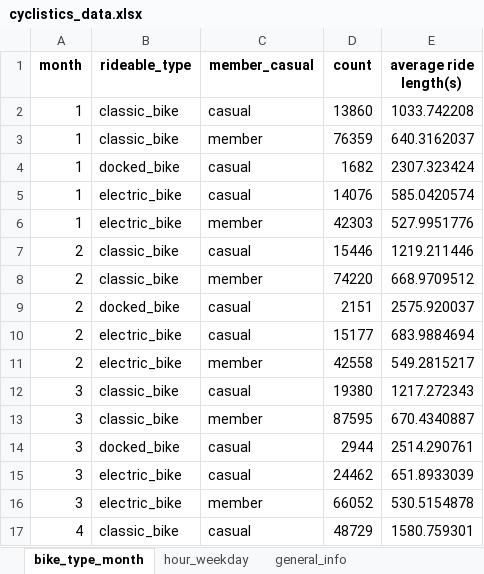
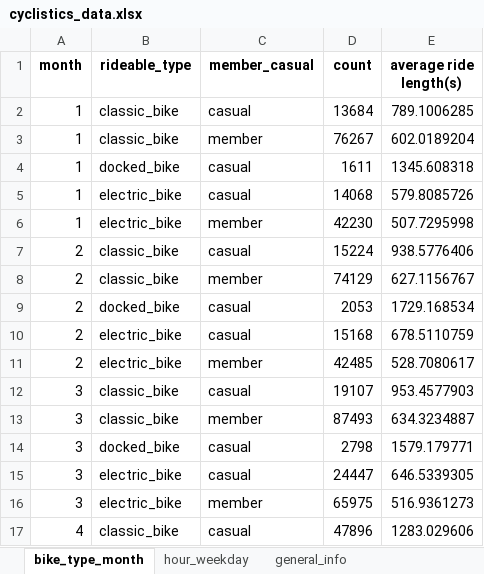
Before and after one commit to qmck3/Cyclistics-Bike-share-Data-analysis, an Excel workbook: cyclistics_data.xlsx, sheet bike_type_month, drawn as a sheet; only a part is shown; values as stored, in another font and other column widths than the file's, no borders; the diff covers the shown part only; the diff names each change by its address in the sheet, - before the commit and + after, or states it on an @@ line.

```diff
--- a/cyclistics_data.xlsx (sheet bike_type_month)
+++ b/cyclistics_data.xlsx (sheet bike_type_month)
-D2 (count): 13860
+D2 (count): 13684
-E2 (average ride length(s)): 1033.742208
+E2 (average ride length(s)): 789.1006285
-D3 (count): 76359
+D3 (count): 76267
-E3 (average ride length(s)): 640.3162037
+E3 (average ride length(s)): 602.0189204
-D4 (count): 1682
+D4 (count): 1611
-E4 (average ride length(s)): 2307.323424
+E4 (average ride length(s)): 1345.608318
-D5 (count): 14076
+D5 (count): 14068
-E5 (average ride length(s)): 585.0420574
+E5 (average ride length(s)): 579.8085726
-D6 (count): 42303
+D6 (count): 42230
-E6 (average ride length(s)): 527.9951776
+E6 (average ride length(s)): 507.7295998
-D7 (count): 15446
+D7 (count): 15224
-E7 (average ride length(s)): 1219.211446
+E7 (average ride length(s)): 938.5776406
-D8 (count): 74220
+D8 (count): 74129
-E8 (average ride length(s)): 668.9709512
+E8 (average ride length(s)): 627.1156767
-D9 (count): 2151
+D9 (count): 2053
-E9 (average ride length(s)): 2575.920037
+E9 (average ride length(s)): 1729.168534
-D10 (count): 15177
+D10 (count): 15168
-E10 (average ride length(s)): 683.9884694
+E10 (average ride length(s)): 678.5110759
-D11 (count): 42558
+D11 (count): 42485
-E11 (average ride length(s)): 549.2815217
+E11 (average ride length(s)): 528.7080617
-D12 (count): 19380
+D12 (count): 19107
-E12 (average ride length(s)): 1217.272343
+E12 (average ride length(s)): 953.4577903
-D13 (count): 87595
+D13 (count): 87493
-E13 (average ride length(s)): 670.4340887
+E13 (average ride length(s)): 634.3234887
-D14 (count): 2944
+D14 (count): 2798
-E14 (average ride length(s)): 2514.290761
+E14 (average ride length(s)): 1579.179771
-D15 (count): 24462
+D15 (count): 24447
-E15 (average ride length(s)): 651.8933039
+E15 (average ride length(s)): 646.5339305
-D16 (count): 66052
+D16 (count): 65975
-E16 (average ride length(s)): 530.5154878
+E16 (average ride length(s)): 516.9361273
-D17 (count): 48729
+D17 (count): 47896
-E17 (average ride length(s)): 1580.759301
+E17 (average ride length(s)): 1283.029606
```
Also changed, not shown: 88 edited cells elsewhere in this sheet, sheet hour_weekday, sheet top_casual_start_station, sheet general_info.
